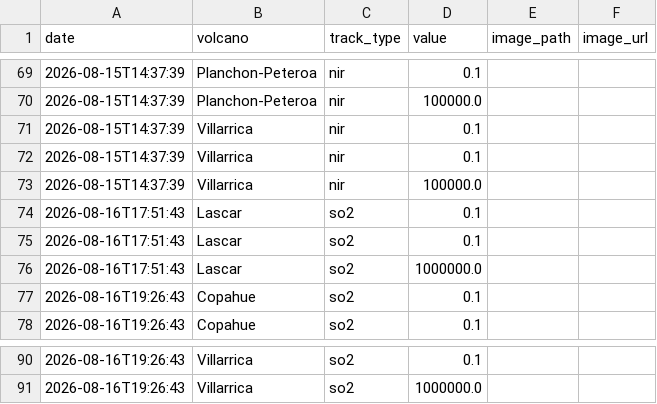
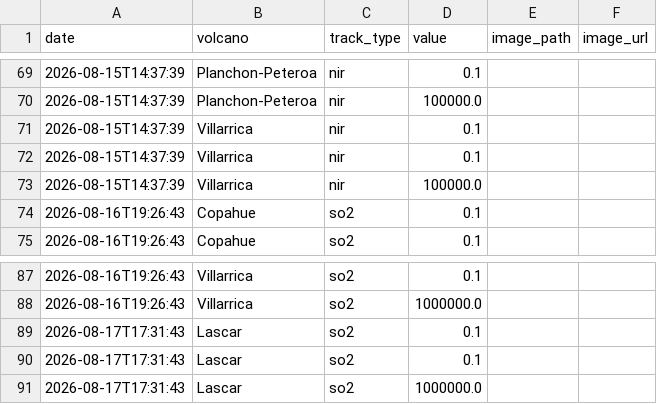
Before and after one commit to MendozaVolcanic/MOUNTS-Chile, a CSV file: csv/events.csv, drawn as a sheet; only a part is shown, gaps mark what is left out; removed rows and columns are numbered as before the commit, all else as after; the diff names each change by its address in the sheet, - before the commit and + after, or states it on an @@ line.

```diff
--- a/csv/events.csv
+++ b/csv/events.csv
-row 74: 2026-08-16T17:51:43 | Lascar | so2 | 0.1
-row 75: 2026-08-16T17:51:43 | Lascar | so2 | 0.1
-row 76: 2026-08-16T17:51:43 | Lascar | so2 | 1000000.0
+row 89: 2026-08-17T17:31:43 | Lascar | so2 | 0.1
+row 90: 2026-08-17T17:31:43 | Lascar | so2 | 0.1
+row 91: 2026-08-17T17:31:43 | Lascar | so2 | 1000000.0
```
Also changed, not shown: csv/lascar_so2_mass.csv, 19 other files.
